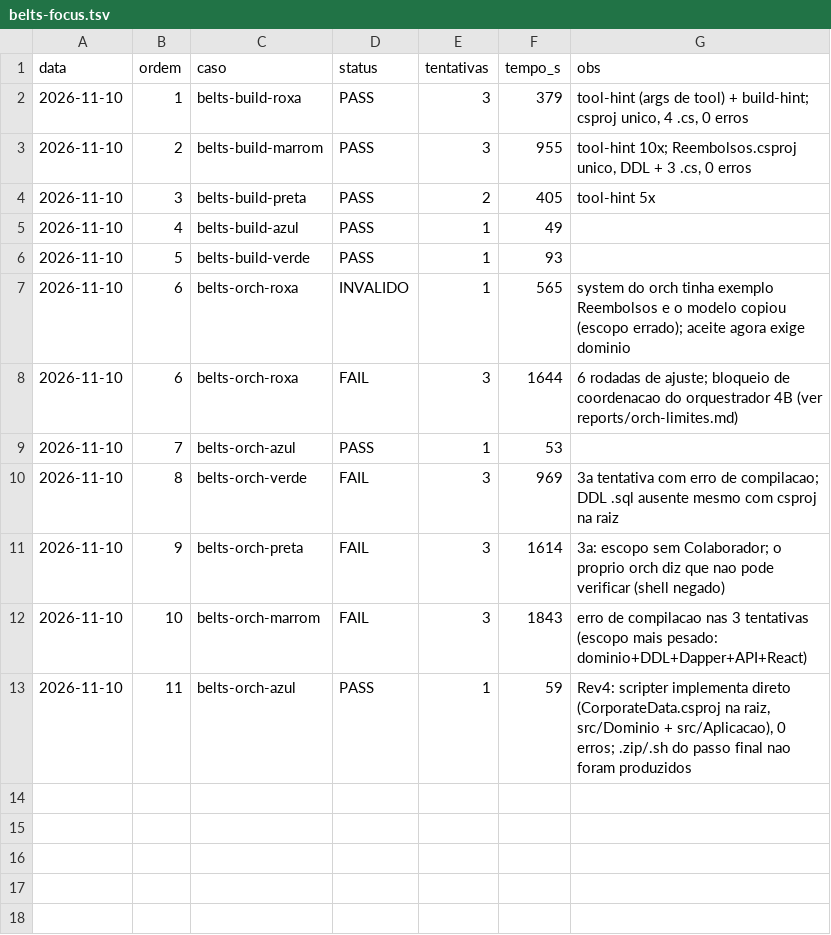
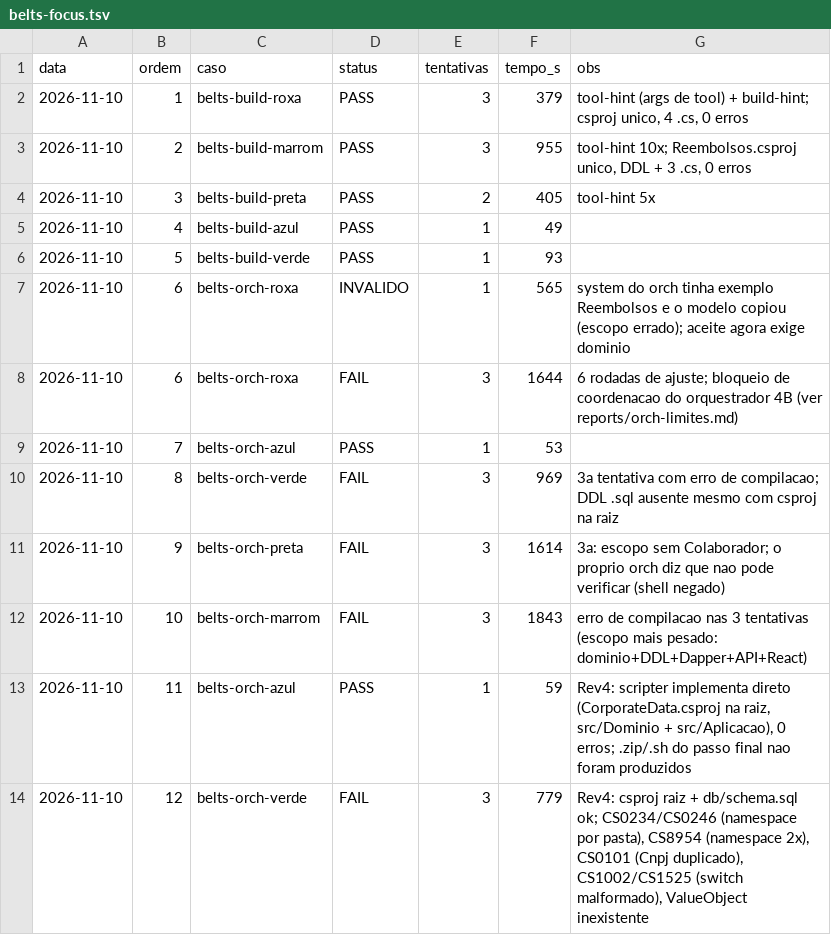
Before and after one commit to rocha83/OpenCodeBridge, a TSV file: LLAMA-OCODE-PURE/metrics/belts-focus.tsv, drawn as a sheet; the diff names each change by its address in the sheet, - before the commit and + after, or states it on an @@ line.

Commit message:
scripter: namespace identico em todos os arquivos (ex. App), sem heranca, um tipo por arquivo; verde FAIL 3x registrado

```diff
--- a/LLAMA-OCODE-PURE/metrics/belts-focus.tsv
+++ b/LLAMA-OCODE-PURE/metrics/belts-focus.tsv
+row 14: 2026-11-10 | 12 | belts-orch-verde | FAIL | 3 | 779 | Rev4: csproj raiz + db/schema.sql ok; CS0234/CS0246 (namespace por pasta), CS8954 (namespace 2x), CS0101 (Cnpj duplicado), CS1002/CS1525 (switch malformado), ValueObject inexistente
```
Also changed, not shown: 2 other files.
